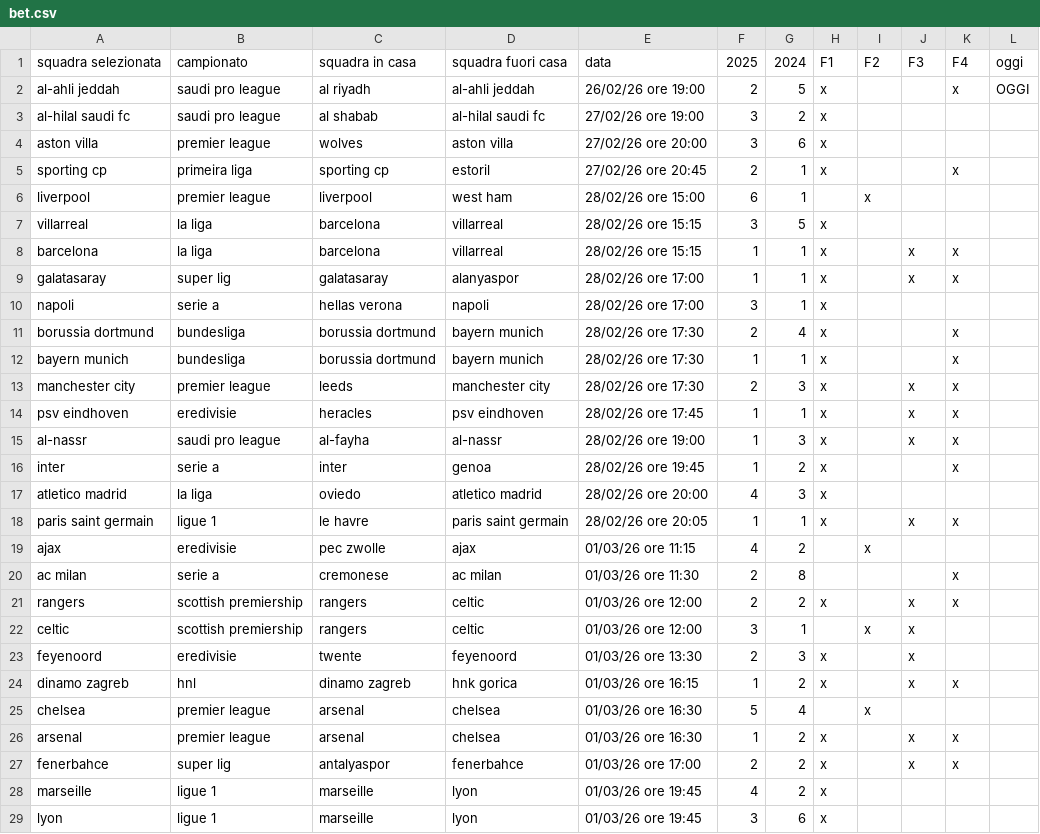
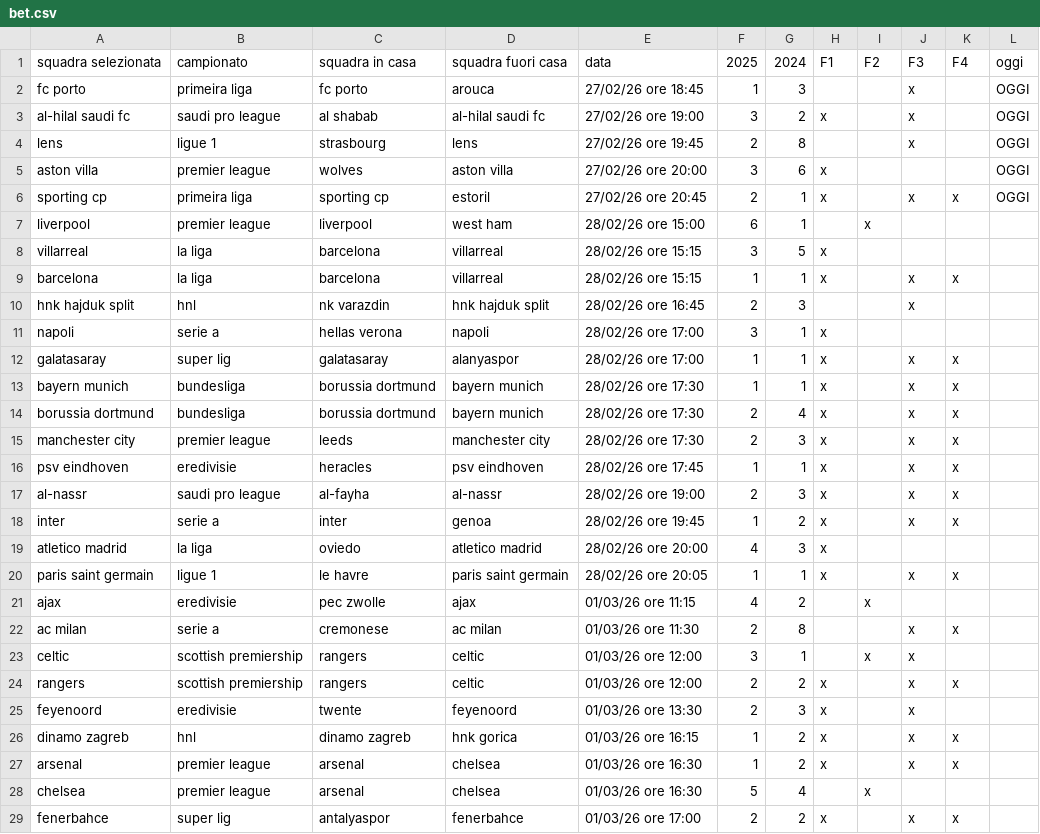
Before and after one commit to andrea-ran/crucelli, a CSV file: data/processed/bet.csv, drawn as a sheet; only a part is shown; the shorter side is filled out with more unchanged rows; the diff covers the shown part only.

```diff
--- a/data/processed/bet.csv
+++ b/data/processed/bet.csv
@@ -1,6 +1,7 @@
 squadra selezionata,campionato,squadra in casa,squadra fuori casa,data,2025,2024,F1,F2,F3,F4,oggi
-al-ahli jeddah,saudi pro league,al riyadh,al-ahli jeddah,26/02/26 ore 19:00,2,5,x,,,x,OGGI
-al-hilal saudi fc,saudi pro league,al shabab,al-hilal saudi fc,27/02/26 ore 19:00,3,2,x,,,,
-aston villa,premier league,wolves,aston villa,27/02/26 ore 20:00,3,6,x,,,,
-sporting cp,primeira liga,sporting cp,estoril,27/02/26 ore 20:45,2,1,x,,,x,
+fc porto,primeira liga,fc porto,arouca,27/02/26 ore 18:45,1,3,,,x,,OGGI
+al-hilal saudi fc,saudi pro league,al shabab,al-hilal saudi fc,27/02/26 ore 19:00,3,2,x,,x,,OGGI
+lens,ligue 1,strasbourg,lens,27/02/26 ore 19:45,2,8,,,x,,OGGI
+aston villa,premier league,wolves,aston villa,27/02/26 ore 20:00,3,6,x,,,,OGGI
+sporting cp,primeira liga,sporting cp,estoril,27/02/26 ore 20:45,2,1,x,,x,x,OGGI
 liverpool,premier league,liverpool,west ham,28/02/26 ore 15:00,6,1,,x,,,
@@ -8,10 +9,11 @@ villarreal,la liga,barcelona,villarreal,28/02/26 ore 15:15,3,5,x,,,,
 barcelona,la liga,barcelona,villarreal,28/02/26 ore 15:15,1,1,x,,x,x,
+hnk hajduk split,hnl,nk varazdin,hnk hajduk split,28/02/26 ore 16:45,2,3,,,x,,
+napoli,serie a,hellas verona,napoli,28/02/26 ore 17:00,3,1,x,,,,
 galatasaray,super lig,galatasaray,alanyaspor,28/02/26 ore 17:00,1,1,x,,x,x,
-napoli,serie a,hellas verona,napoli,28/02/26 ore 17:00,3,1,x,,,,
-borussia dortmund,bundesliga,borussia dortmund,bayern munich,28/02/26 ore 17:30,2,4,x,,,x,
-bayern munich,bundesliga,borussia dortmund,bayern munich,28/02/26 ore 17:30,1,1,x,,,x,
+bayern munich,bundesliga,borussia dortmund,bayern munich,28/02/26 ore 17:30,1,1,x,,x,x,
+borussia dortmund,bundesliga,borussia dortmund,bayern munich,28/02/26 ore 17:30,2,4,x,,x,x,
 manchester city,premier league,leeds,manchester city,28/02/26 ore 17:30,2,3,x,,x,x,
 psv eindhoven,eredivisie,heracles,psv eindhoven,28/02/26 ore 17:45,1,1,x,,x,x,
-al-nassr,saudi pro league,al-fayha,al-nassr,28/02/26 ore 19:00,1,3,x,,x,x,
-inter,serie a,inter,genoa,28/02/26 ore 19:45,1,2,x,,,x,
+al-nassr,saudi pro league,al-fayha,al-nassr,28/02/26 ore 19:00,2,3,x,,x,x,
+inter,serie a,inter,genoa,28/02/26 ore 19:45,1,2,x,,x,x,
 atletico madrid,la liga,oviedo,atletico madrid,28/02/26 ore 20:00,4,3,x,,,,
@@ -19,9 +21,9 @@ paris saint germain,ligue 1,le havre,paris saint germain,28/02/26 ore 20:05,1,1,
 ajax,eredivisie,pec zwolle,ajax,01/03/26 ore 11:15,4,2,,x,,,
-ac milan,serie a,cremonese,ac milan,01/03/26 ore 11:30,2,8,,,,x,
+ac milan,serie a,cremonese,ac milan,01/03/26 ore 11:30,2,8,,,x,x,
+celtic,scottish premiership,rangers,celtic,01/03/26 ore 12:00,3,1,,x,x,,
 rangers,scottish premiership,rangers,celtic,01/03/26 ore 12:00,2,2,x,,x,x,
-celtic,scottish premiership,rangers,celtic,01/03/26 ore 12:00,3,1,,x,x,,
 feyenoord,eredivisie,twente,feyenoord,01/03/26 ore 13:30,2,3,x,,x,,
 dinamo zagreb,hnl,dinamo zagreb,hnk gorica,01/03/26 ore 16:15,1,2,x,,x,x,
+arsenal,premier league,arsenal,chelsea,01/03/26 ore 16:30,1,2,x,,x,x,
 chelsea,premier league,arsenal,chelsea,01/03/26 ore 16:30,5,4,,x,,,
-arsenal,premier league,arsenal,chelsea,01/03/26 ore 16:30,1,2,x,,x,x,
 fenerbahce,super lig,antalyaspor,fenerbahce,01/03/26 ore 17:00,2,2,x,,x,x,
```
Also changed, not shown: 1 added row and 1 moved row elsewhere in this file, data/processed/selezione_regola_1.csv, 2 other files.
